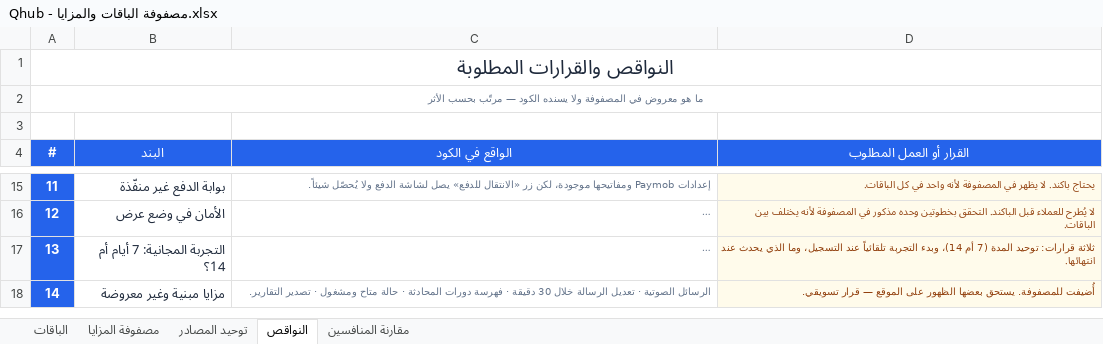
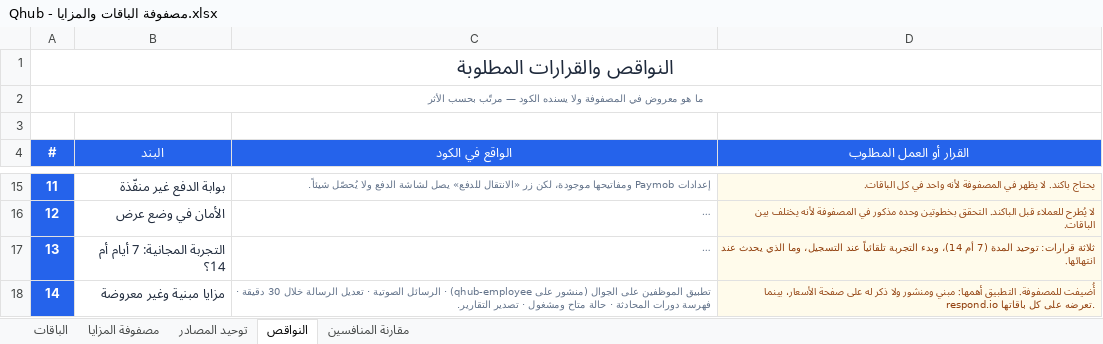
Before and after one commit to apexit764-beep/chatly, an Excel workbook: docs/Qhub - مصفوفة الباقات والمزايا.xlsx, sheet النواقص, drawn as a sheet; only a part is shown, gaps mark what is left out; long unchanged cells end in …; values as stored, in another font and other column widths than the file's, no borders; the diff covers the shown part only; the diff names each change by its address in the sheet, - before the commit and + after, or states it on an @@ line.

```diff
--- a/docs/Qhub - مصفوفة الباقات والمزايا.xlsx (sheet النواقص)
+++ b/docs/Qhub - مصفوفة الباقات والمزايا.xlsx (sheet النواقص)
-C18 (الواقع في الكود): الرسائل الصوتية…
+C18 (الواقع في الكود): تطبيق الموظفين على الجوال (منشور على qhub-employee) · الرسائل الصوتية…
-D18 (القرار أو العمل المطلوب): أُضيفت للمصفوفة. يستحق بعضها الظهور على الموقع — قرار تسويقي.
+D18 (القرار أو العمل المطلوب): أُضيفت للمصفوفة. التطبيق أهمها: مبني ومنشور ولا ذكر له على صفحة الأسعار، بينما respond.io تعرضه على كل باقاتها.
```
Also changed, not shown: 1 added row elsewhere in this sheet, sheet مصفوفة المزايا, sheet مقارنة المنافسين.
